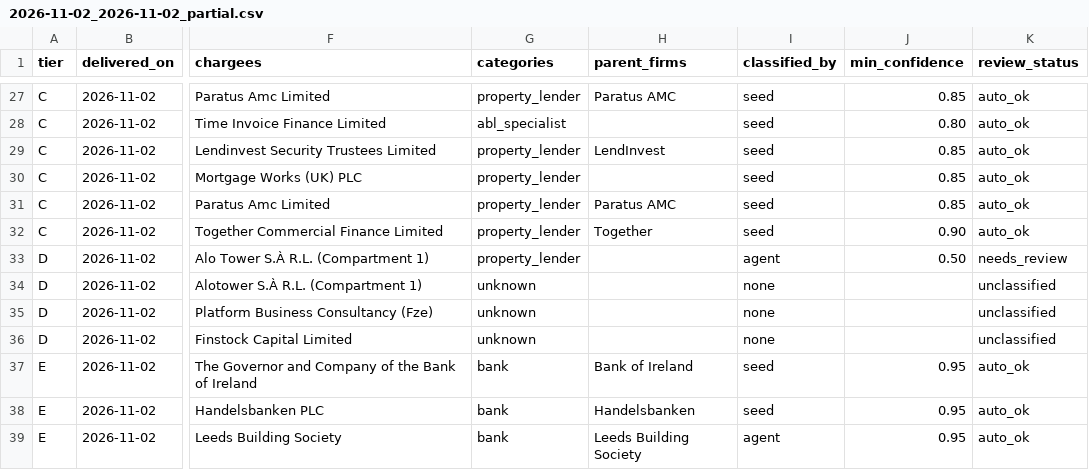
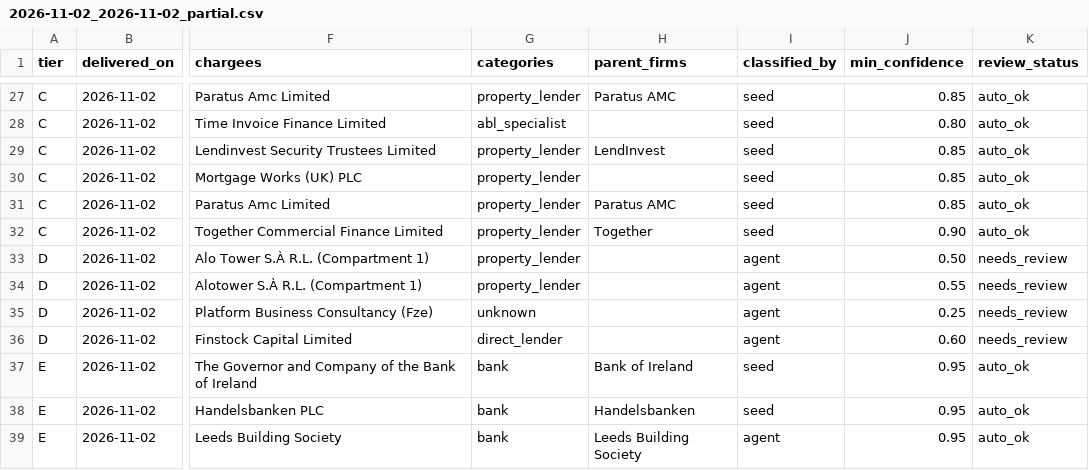
Before and after one commit to ArmaanF-dot/Armariu, a CSV file: armariu-radar/output/weekly/2026-11-02_2026-11-02_partial.csv, drawn as a sheet; only a part is shown, gaps mark what is left out; the diff names each change by its address in the sheet, - before the commit and + after, or states it on an @@ line.

```diff
--- a/armariu-radar/output/weekly/2026-11-02_2026-11-02_partial.csv
+++ b/armariu-radar/output/weekly/2026-11-02_2026-11-02_partial.csv
-G34 (categories): unknown
+G34 (categories): property_lender
-I34:I36 (classified_by): none
+I34:I36 (classified_by): agent
-J34 (min_confidence): (empty)
+J34 (min_confidence): 0.55
-K34:K36 (review_status): unclassified
+K34:K36 (review_status): needs_review
-J35 (min_confidence): (empty)
+J35 (min_confidence): 0.25
-G36 (categories): unknown
+G36 (categories): direct_lender
-J36 (min_confidence): (empty)
+J36 (min_confidence): 0.60
```
Also changed, not shown: armariu-radar/output/weekly/2026-10-26_2026-11-01.csv, 6 other files.
